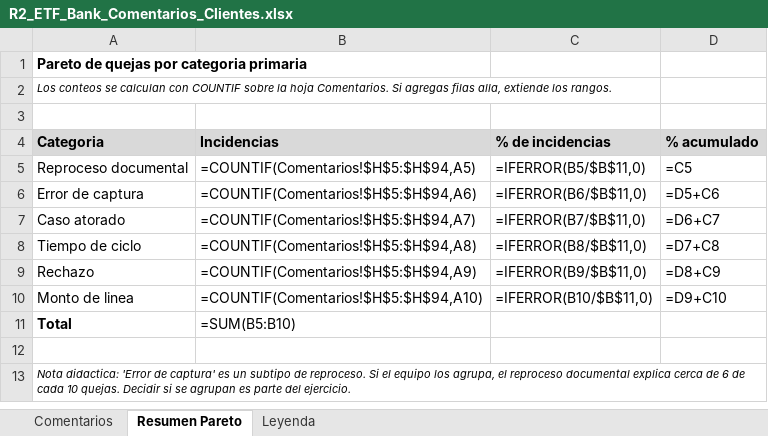
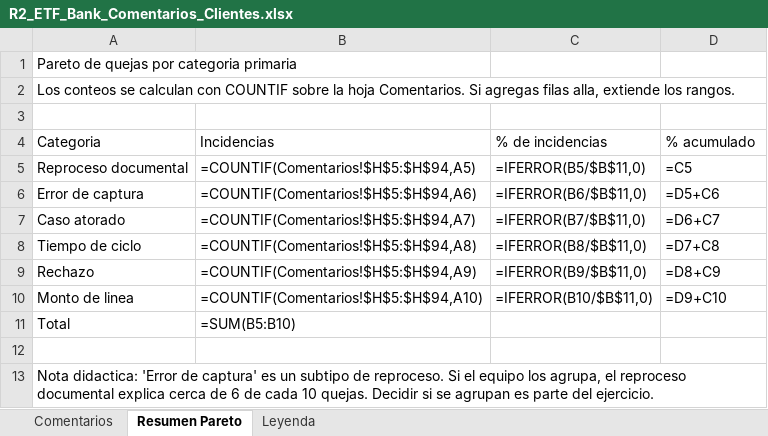
Before and after one commit to pitsecommerce-beep/analisis_causal_minijuego, an Excel workbook: datos/R2_ETF_Bank_Comentarios_Clientes.xlsx, sheet Resumen Pareto, drawn as a sheet; values as stored, in another font and other column widths than the file's, no borders; formulas without a stored value are shown as written; the diff names each change by its address in the sheet, - before the commit and + after, or states it on an @@ line.

```diff
--- a/datos/R2_ETF_Bank_Comentarios_Clientes.xlsx (sheet Resumen Pareto)
+++ b/datos/R2_ETF_Bank_Comentarios_Clientes.xlsx (sheet Resumen Pareto)
-A1 bold: on
+A1 bold: off
-A2 italic: on
+A2 italic: off, text size: larger
@@ A4:D4 fill: #D9D9D9 → none, bold: on → off @@
-A11 bold: on
+A11 bold: off
-A13 italic: on
+A13 italic: off, text size: larger
```
Also changed, not shown: sheet Comentarios, sheet Leyenda, 14 other files.
